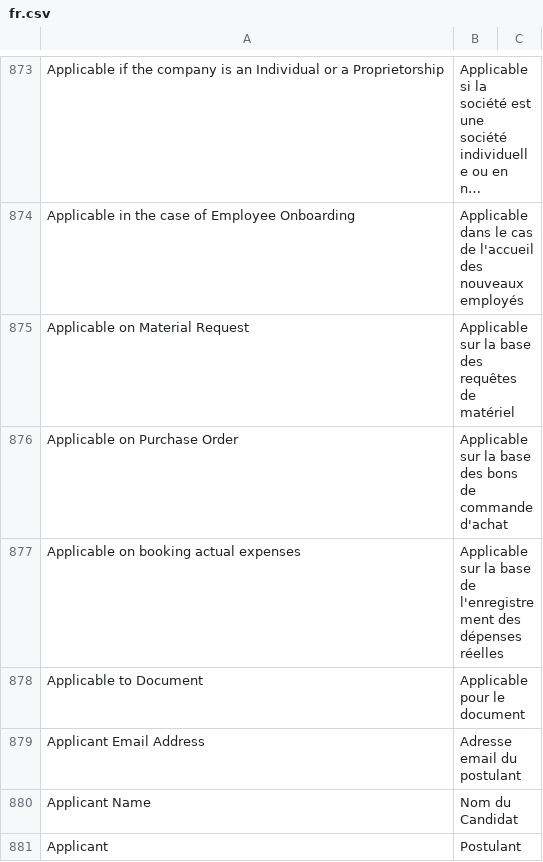
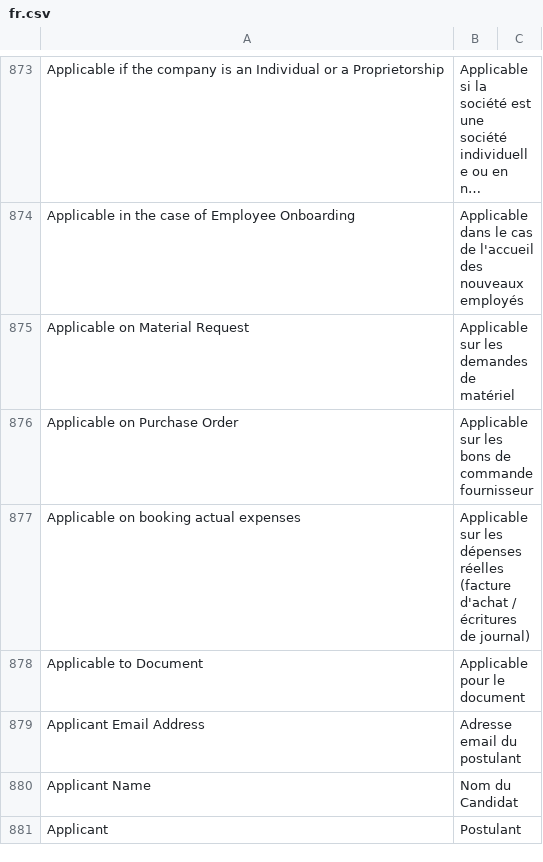
Before and after one commit to noec764/erpnext, a CSV file: erpnext/translations/fr.csv, drawn as a sheet; only a part is shown, gaps mark what is left out; long unchanged cells end in …; the diff names each change by its address in the sheet, - before the commit and + after, or states it on an @@ line.

```diff
--- a/erpnext/translations/fr.csv
+++ b/erpnext/translations/fr.csv
-B875: Applicable sur la base des requêtes de matériel
+B875: Applicable sur les demandes de matériel
-B876: Applicable sur la base des bons de commande d'achat
+B876: Applicable sur les bons de commande fournisseur
-B877: Applicable sur la base de l'enregistrement des dépenses réelles
+B877: Applicable sur les dépenses réelles (facture d'achat / écritures de journal)
```
Also changed, not shown: 3 other files.
